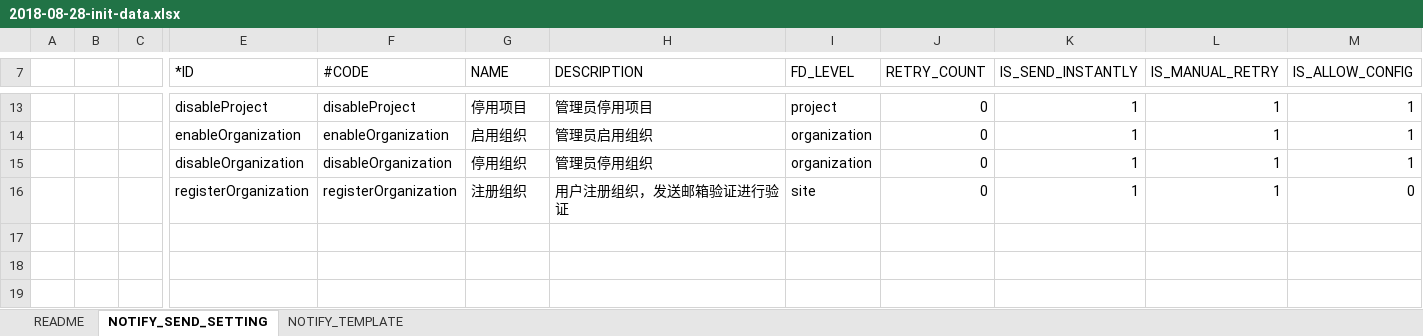
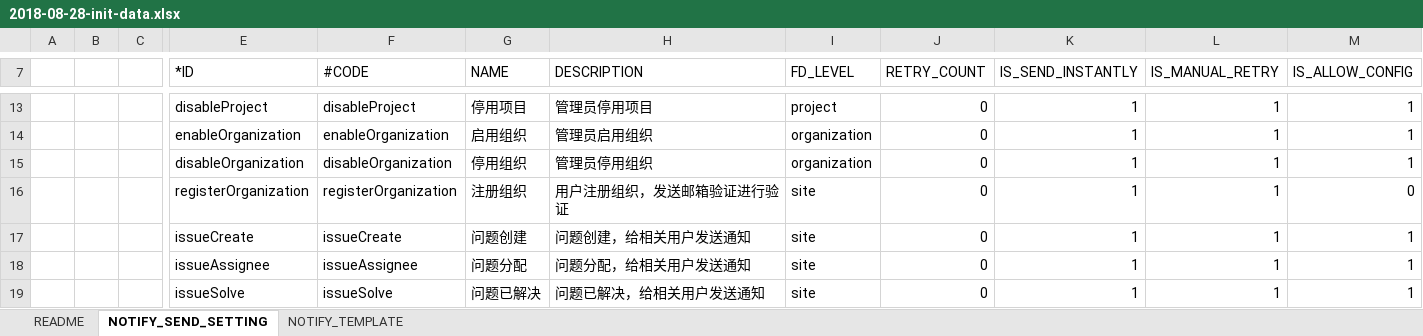
Before and after one commit to open-hand/choerodon-message, an Excel workbook: src/main/resources/script/db/2018-08-28-init-data.xlsx, sheet NOTIFY_SEND_SETTING, drawn as a sheet; only a part is shown, gaps mark what is left out; values as stored, in another font and other column widths than the file's, no borders; rows hold the shown columns only; the diff names each change by its address in the sheet, - before the commit and + after, or states it on an @@ line.

Commit message:
[ADD] excel添加了agile的业务类型

```diff
--- a/src/main/resources/script/db/2018-08-28-init-data.xlsx (sheet NOTIFY_SEND_SETTING)
+++ b/src/main/resources/script/db/2018-08-28-init-data.xlsx (sheet NOTIFY_SEND_SETTING)
+row 17:  |  |  | issueCreate | issueCreate | 问题创建 | 问题创建，给相关用户发送通知 | site | 0 | 1 | 1 | 1
+row 18:  |  |  | issueAssignee | issueAssignee | 问题分配 | 问题分配，给相关用户发送通知 | site | 0 | 1 | 1 | 1
+row 19:  |  |  | issueSolve | issueSolve | 问题已解决 | 问题已解决，给相关用户发送通知 | site | 0 | 1 | 1 | 1
```
